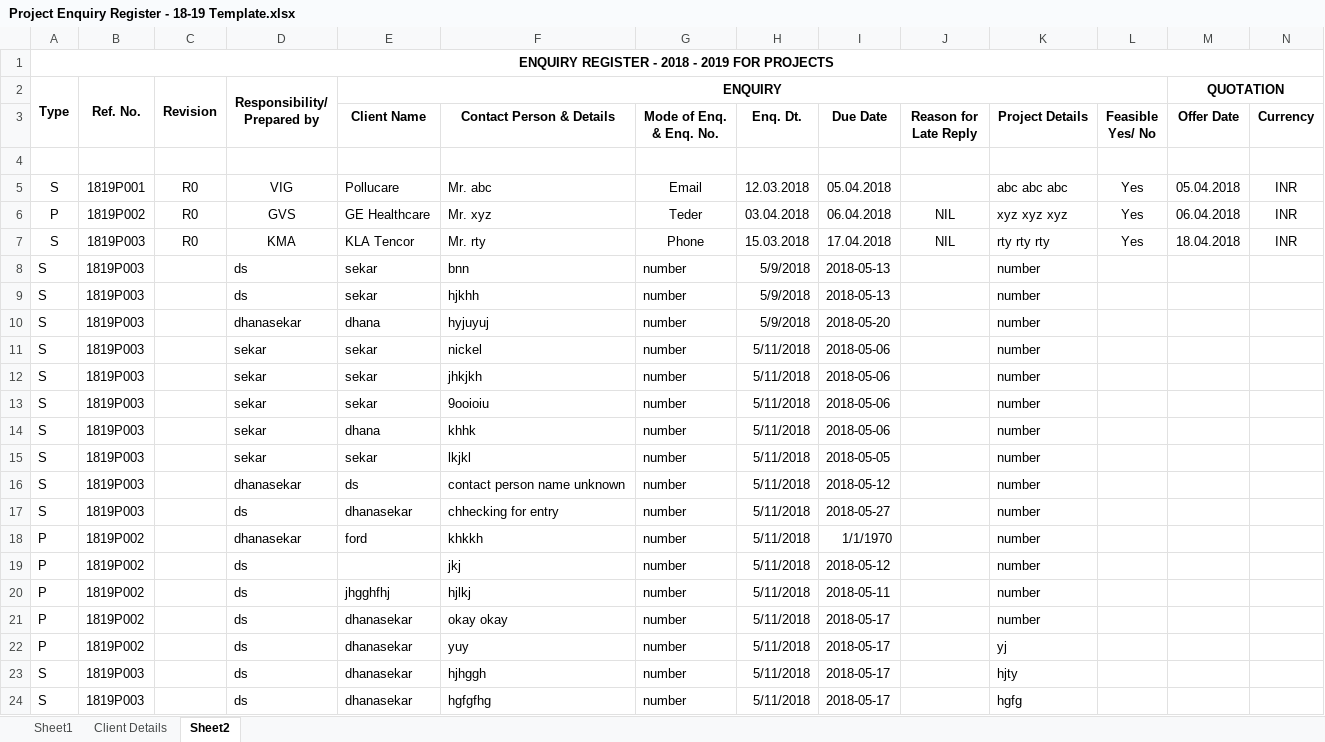
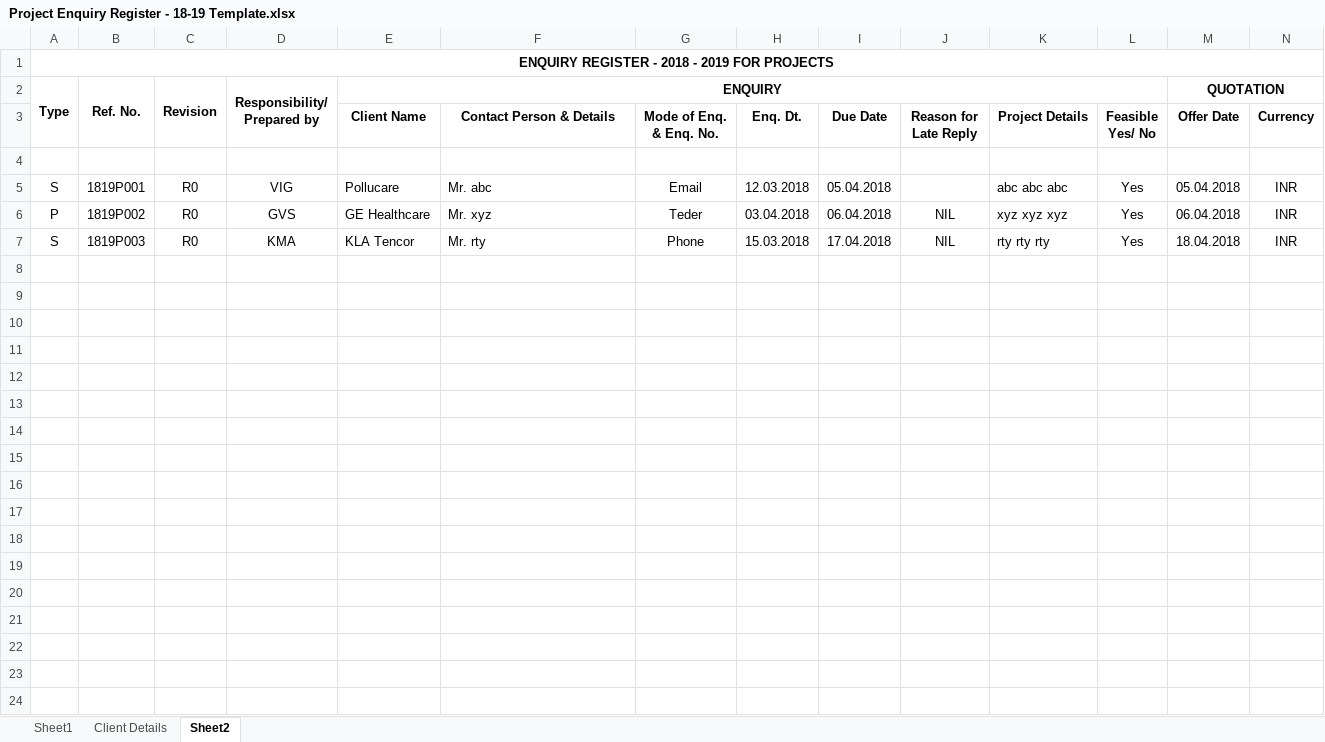
Before and after one commit to dhanasekar13/final-project, an Excel workbook: src/excel/Project Enquiry Register - 18-19 Template.xlsx, sheet Sheet2, drawn as a sheet; only a part is shown; values as stored, in another font and other column widths than the file's, no borders; rows hold the shown columns only; the diff covers the shown part only; the diff names each change by its address in the sheet, - before the commit and + after, or states it on an @@ line.

```diff
--- a/src/excel/Project Enquiry Register - 18-19 Template.xlsx (sheet Sheet2)
+++ b/src/excel/Project Enquiry Register - 18-19 Template.xlsx (sheet Sheet2)
-row 8: S | 1819P003 |  | ds | sekar | bnn | number | 5/9/2018 | 2018-05-13 |  | number
-row 9: S | 1819P003 |  | ds | sekar | hjkhh | number | 5/9/2018 | 2018-05-13 |  | number
-row 10: S | 1819P003 |  | dhanasekar | dhana | hyjuyuj | number | 5/9/2018 | 2018-05-20 |  | number
-row 11: S | 1819P003 |  | sekar | sekar | nickel | number | 5/11/2018 | 2018-05-06 |  | number
-row 12: S | 1819P003 |  | sekar | sekar | jhkjkh | number | 5/11/2018 | 2018-05-06 |  | number
-row 13: S | 1819P003 |  | sekar | sekar | 9ooioiu | number | 5/11/2018 | 2018-05-06 |  | number
-row 14: S | 1819P003 |  | sekar | dhana | khhk | number | 5/11/2018 | 2018-05-06 |  | number
-row 15: S | 1819P003 |  | sekar | sekar | lkjkl | number | 5/11/2018 | 2018-05-05 |  | number
-row 16: S | 1819P003 |  | dhanasekar | ds | contact person name unknown | number | 5/11/2018 | 2018-05-12 |  | number
-row 17: S | 1819P003 |  | ds | dhanasekar | chhecking for entry | number | 5/11/2018 | 2018-05-27 |  | number
-row 18: P | 1819P002 |  | dhanasekar | ford | khkkh | number | 5/11/2018 | 1/1/1970 |  | number
-row 19: P | 1819P002 |  | ds |  | jkj | number | 5/11/2018 | 2018-05-12 |  | number
-row 20: P | 1819P002 |  | ds | jhgghfhj | hjlkj | number | 5/11/2018 | 2018-05-11 |  | number
-row 21: P | 1819P002 |  | ds | dhanasekar | okay okay | number | 5/11/2018 | 2018-05-17 |  | number
-row 22: P | 1819P002 |  | ds | dhanasekar | yuy | number | 5/11/2018 | 2018-05-17 |  | yj
-row 23: S | 1819P003 |  | ds | dhanasekar | hjhggh | number | 5/11/2018 | 2018-05-17 |  | hjty
-row 24: S | 1819P003 |  | ds | dhanasekar | hgfgfhg | number | 5/11/2018 | 2018-05-17 |  | hgfg
```
Also changed, not shown: 26 removed rows elsewhere in this sheet, src/excel/assigneng.xlsx, src/excel/customer.xlsx, 9 other files.
